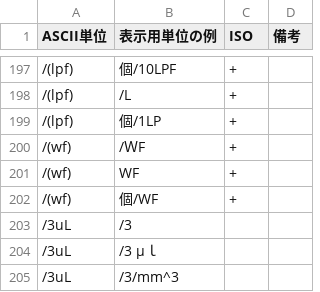
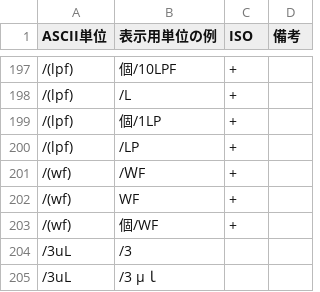
Before and after one commit to nhoHQ/SSMIX2_support_documents, a TSV file: master/ascii_unit.tsv, drawn as a sheet; only a part is shown, gaps mark what is left out; the shorter side is filled out with more unchanged rows; the diff names each change by its address in the sheet, - before the commit and + after, or states it on an @@ line.

Commit message:
Add pattern ascii units LP
パターン追加

```diff
--- a/master/ascii_unit.tsv
+++ b/master/ascii_unit.tsv
+row 200: /(lpf) | /LP | +
```
Also changed, not shown: 1 other file.
